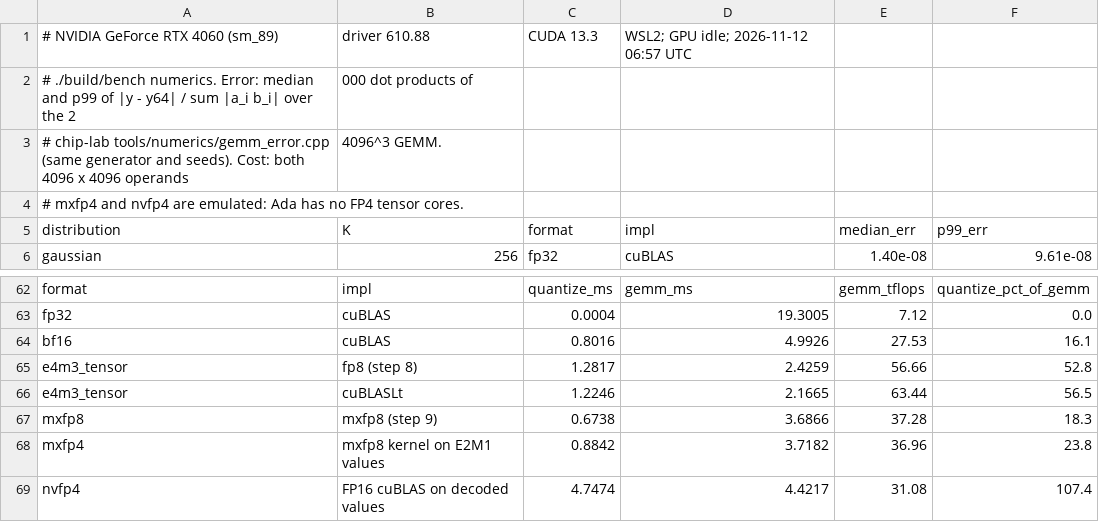
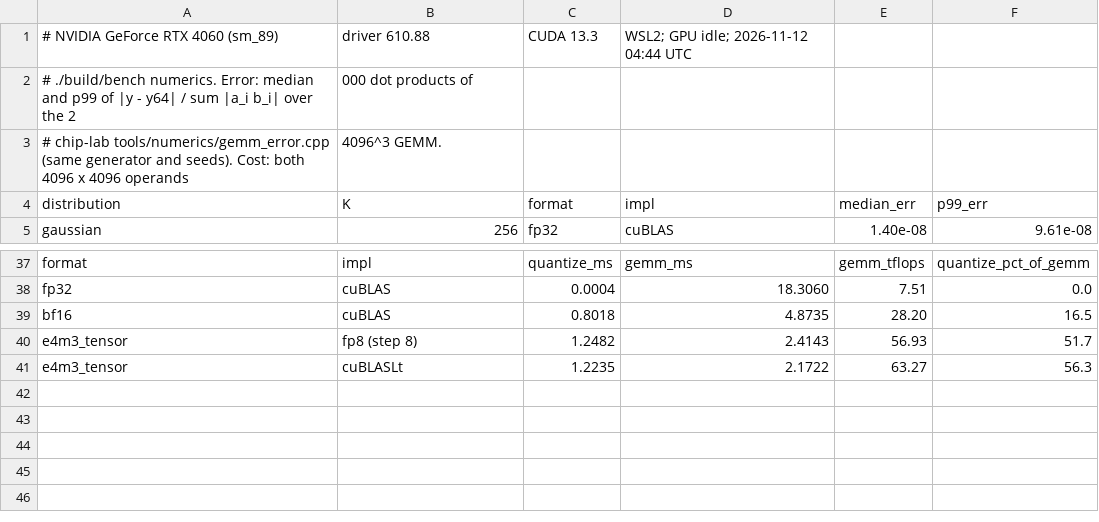
Before and after one commit to NicholasUnruh/cuda-gemm, a CSV file: docs/results/numerics-rtx4060.csv, drawn as a sheet; only a part is shown, gaps mark what is left out; removed rows and columns are numbered as before the commit, all else as after; the diff covers the shown part only; the diff names each change by its address in the sheet, - before the commit and + after, or states it on an @@ line.

Commit message:
Cap MX kernel at two blocks per SM

```diff
--- a/docs/results/numerics-rtx4060.csv
+++ b/docs/results/numerics-rtx4060.csv
-D1 (impl): WSL2; GPU idle; 2026-11-12 06:57 UTC
+D1 (impl): WSL2; GPU idle; 2026-11-12 04:44 UTC
-row 4: # mxfp4 and nvfp4 are emulated: Ada has no FP4 tensor cores.
-D38 (impl): 19.3005
+D38 (impl): 18.3060
-E38 (median_err): 7.12
+E38 (median_err): 7.51
-C39 (format): 0.8016
+C39 (format): 0.8018
-D39 (impl): 4.9926
+D39 (impl): 4.8735
-E39 (median_err): 27.53
+E39 (median_err): 28.20
-F39 (p99_err): 16.1
+F39 (p99_err): 16.5
-C40 (format): 1.2817
+C40 (format): 1.2482
-D40 (impl): 2.4259
+D40 (impl): 2.4143
-E40 (median_err): 56.66
+E40 (median_err): 56.93
-F40 (p99_err): 52.8
+F40 (p99_err): 51.7
-C41 (format): 1.2246
+C41 (format): 1.2235
-D41 (impl): 2.1665
+D41 (impl): 2.1722
-E41 (median_err): 63.44
+E41 (median_err): 63.27
-F41 (p99_err): 56.5
+F41 (p99_err): 56.3
-row 67: mxfp8 | mxfp8 (step 9) | 0.6738 | 3.6866 | 37.28 | 18.3
-row 68: mxfp4 | mxfp8 kernel on E2M1 values | 0.8842 | 3.7182 | 36.96 | 23.8
-row 69: nvfp4 | FP16 cuBLAS on decoded values | 4.7474 | 4.4217 | 31.08 | 107.4
```
Also changed, not shown: 24 removed rows elsewhere in this file, docs/results/rtx4060.csv, 6 other files.
